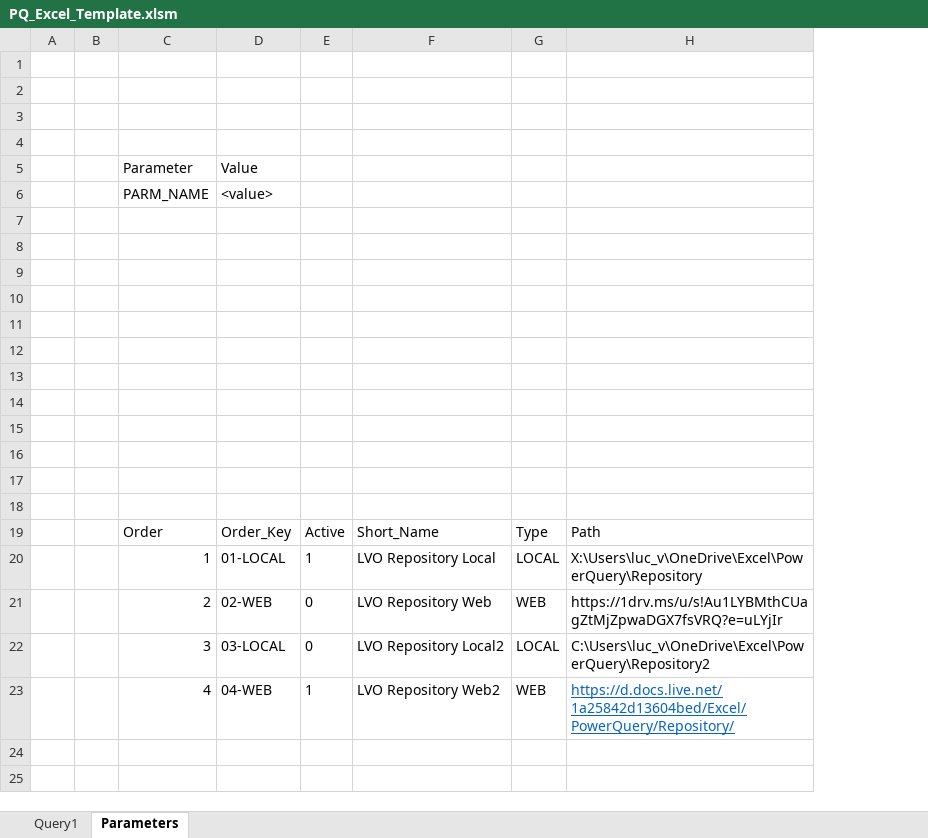
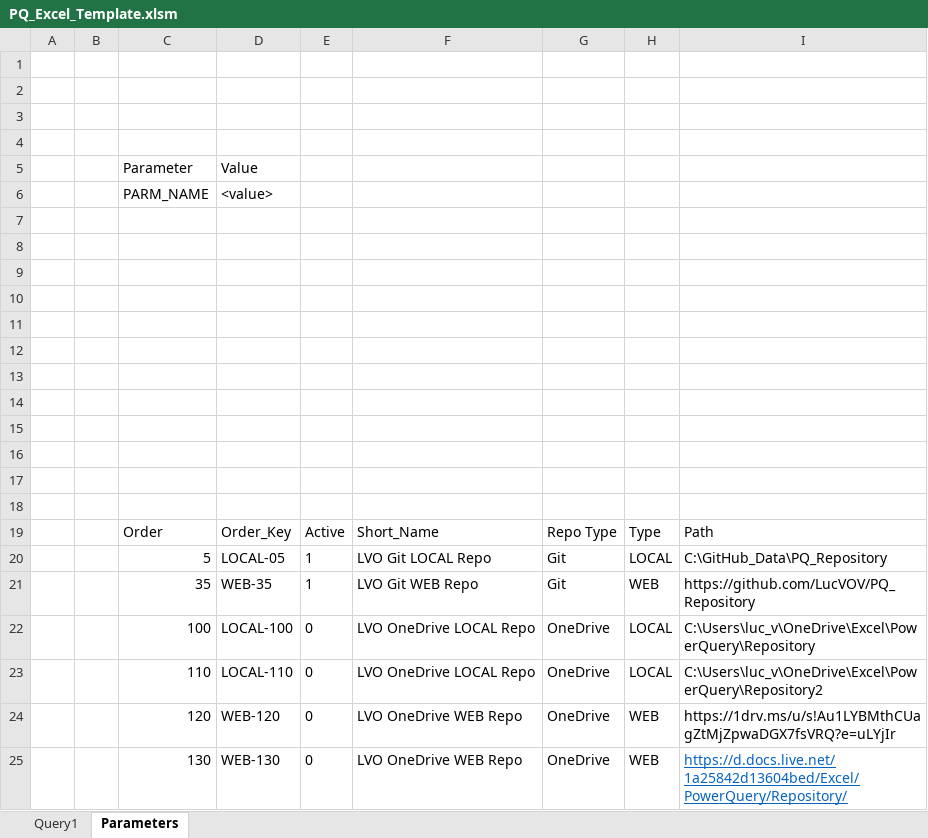
Before and after one commit to LucVOV/PQ_Repository, an Excel workbook: Templates/PQ_Excel_Template.xlsm, sheet Parameters, drawn as a sheet; values as stored, in another font and other column widths than the file's, no borders; table styles not drawn; removed rows and columns are numbered as before the commit, all else as after; the diff names each change by its address in the sheet, - before the commit and + after, or states it on an @@ line.

```diff
--- a/Templates/PQ_Excel_Template.xlsm (sheet Parameters)
+++ b/Templates/PQ_Excel_Template.xlsm (sheet Parameters)
-column F, rows 19-21: Short_Name | LVO Repository Local | LVO Repository Web
+column F, rows 19-20: Short_Name | LVO Git LOCAL Repo; row 24: LVO OneDrive WEB Repo
+column G, rows 19-20: Repo Type | Git; row 24: OneDrive
-C20: 1
+C20: 5
-D20: 01-LOCAL
+D20: LOCAL-05
-I20: X:\Users\luc_v\OneDrive\Excel\PowerQuery\Repository
+I20: C:\GitHub_Data\PQ_Repository
+row 21:  |  | 35 | WEB-35 | 1 | LVO Git WEB Repo | Git | WEB | https://github.com/LucVOV/PQ_Repository
+row 22:  |  | 100 | LOCAL-100 | 0 | LVO OneDrive LOCAL Repo | OneDrive | LOCAL | C:\Users\luc_v\OneDrive\Excel\PowerQuery\Repository
+row 23:  |  | 110 | LOCAL-110 | 0 | LVO OneDrive LOCAL Repo | OneDrive | LOCAL | C:\Users\luc_v\OneDrive\Excel\PowerQuery\Repository2
-C24: 2
+C24: 120
-D24: 02-WEB
+D24: WEB-120
-row 22:  |  | 3 | 03-LOCAL | 0 | LVO Repository Local2 | LOCAL | C:\Users\luc_v\OneDrive\Excel\PowerQuery\Repository2
-row 23:  |  | 4 | 04-WEB | 1 | LVO Repository Web2 | WEB | https://d.docs.live.net/1a25842d13604bed/Excel/PowerQuery/Repository/
+row 25:  |  | 130 | WEB-130 | 0 | LVO OneDrive WEB Repo | OneDrive | WEB | https://d.docs.live.net/1a25842d13604bed/Excel/PowerQuery/Repository/
```
Also changed, not shown: 1 other file.
